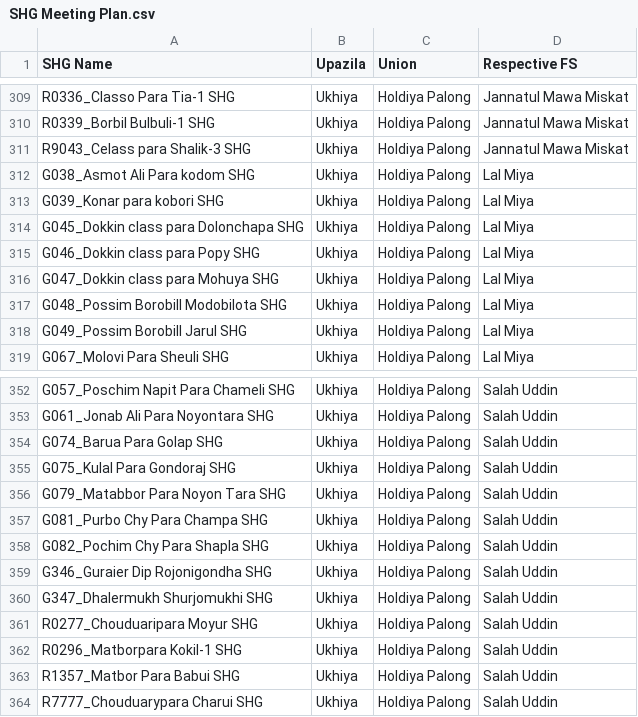
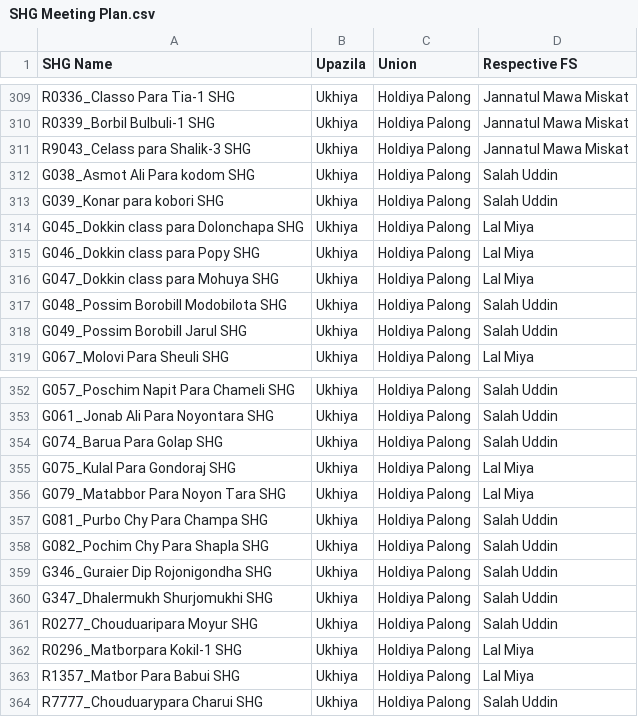
Before and after one commit to shushilan-cxb/SHG-Meeting-Output-Tracker, a CSV file: SHG Meeting Plan.csv, drawn as a sheet; only a part is shown, gaps mark what is left out.

Commit message:
Add files via upload

```diff
--- a/SHG Meeting Plan.csv
+++ b/SHG Meeting Plan.csv
@@ -311,4 +311,4 @@ R0339_Borbil Bulbuli-1 SHG,Ukhiya,Holdiya Palong,Jannatul Mawa Miskat
 R9043_Celass para Shalik-3 SHG,Ukhiya,Holdiya Palong,Jannatul Mawa Miskat
-G038_Asmot Ali Para kodom SHG,Ukhiya,Holdiya Palong,Lal Miya
-G039_Konar para kobori SHG,Ukhiya,Holdiya Palong,Lal Miya
+G038_Asmot Ali Para kodom SHG,Ukhiya,Holdiya Palong,Salah Uddin
+G039_Konar para kobori SHG,Ukhiya,Holdiya Palong,Salah Uddin
 G045_Dokkin class para Dolonchapa SHG,Ukhiya,Holdiya Palong,Lal Miya
@@ -316,4 +316,4 @@ G046_Dokkin class para Popy SHG,Ukhiya,Holdiya Palong,Lal Miya
 G047_Dokkin class para Mohuya SHG,Ukhiya,Holdiya Palong,Lal Miya
-G048_Possim Borobill Modobilota SHG,Ukhiya,Holdiya Palong,Lal Miya
-G049_Possim Borobill Jarul SHG,Ukhiya,Holdiya Palong,Lal Miya
+G048_Possim Borobill Modobilota SHG,Ukhiya,Holdiya Palong,Salah Uddin
+G049_Possim Borobill Jarul SHG,Ukhiya,Holdiya Palong,Salah Uddin
 G067_Molovi Para Sheuli SHG,Ukhiya,Holdiya Palong,Lal Miya
@@ -354,4 +354,4 @@ G061_Jonab Ali Para Noyontara SHG,Ukhiya,Holdiya Palong,Salah Uddin
 G074_Barua Para Golap SHG,Ukhiya,Holdiya Palong,Salah Uddin
-G075_Kulal Para Gondoraj SHG,Ukhiya,Holdiya Palong,Salah Uddin
-G079_Matabbor Para Noyon Tara SHG,Ukhiya,Holdiya Palong,Salah Uddin
+G075_Kulal Para Gondoraj SHG,Ukhiya,Holdiya Palong,Lal Miya
+G079_Matabbor Para Noyon Tara SHG,Ukhiya,Holdiya Palong,Lal Miya
 G081_Purbo Chy Para Champa SHG,Ukhiya,Holdiya Palong,Salah Uddin
@@ -361,4 +361,4 @@ G347_Dhalermukh Shurjomukhi SHG,Ukhiya,Holdiya Palong,Salah Uddin
 R0277_Chouduaripara Moyur SHG,Ukhiya,Holdiya Palong,Salah Uddin
-R0296_Matborpara Kokil-1 SHG,Ukhiya,Holdiya Palong,Salah Uddin
-R1357_Matbor Para Babui SHG,Ukhiya,Holdiya Palong,Salah Uddin
+R0296_Matborpara Kokil-1 SHG,Ukhiya,Holdiya Palong,Lal Miya
+R1357_Matbor Para Babui SHG,Ukhiya,Holdiya Palong,Lal Miya
 R7777_Chouduarypara Charui SHG,Ukhiya,Holdiya Palong,Salah Uddin
```
